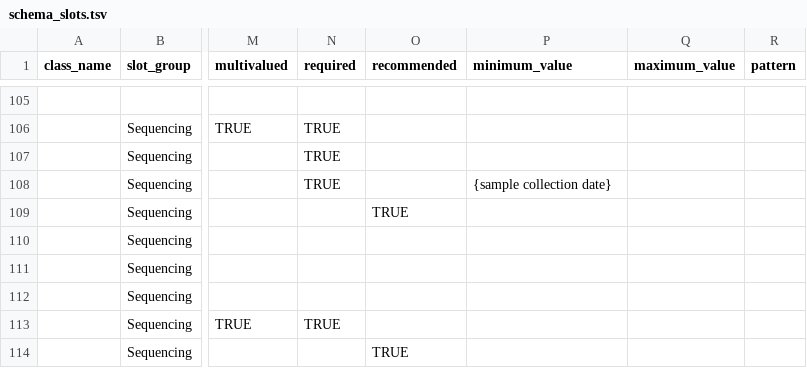
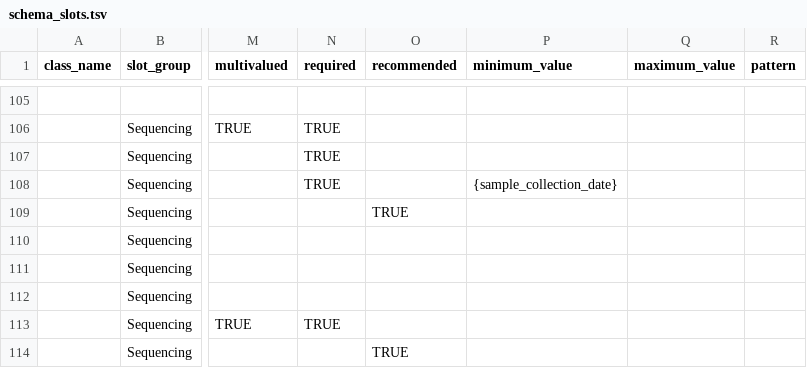
Before and after one commit to cidgoh/DataHarmonizer, a TSV file: web/templates/canada_covid19/schema_slots.tsv, drawn as a sheet; only a part is shown, gaps mark what is left out; the diff names each change by its address in the sheet, - before the commit and + after, or states it on an @@ line.

Commit message:
underscored rename of {sample collection date}

```diff
--- a/web/templates/canada_covid19/schema_slots.tsv
+++ b/web/templates/canada_covid19/schema_slots.tsv
-P108 (minimum_value): {sample collection date}
+P108 (minimum_value): {sample_collection_date}
```
Also changed, not shown: web/templates/hpai/schema_slots.tsv, web/templates/influenza/schema_slots.tsv, 17 other files.
